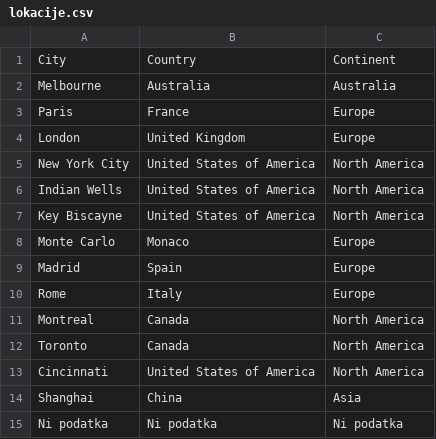
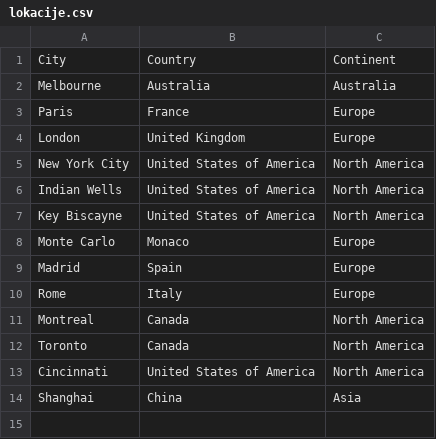
Before and after one commit to Ahcinn13/vanesa, a CSV file: podatki/csv/lokacije.csv, drawn as a sheet; the diff names each change by its address in the sheet, - before the commit and + after, or states it on an @@ line.

```diff
--- a/podatki/csv/lokacije.csv
+++ b/podatki/csv/lokacije.csv
-row 15: Ni podatka | Ni podatka | Ni podatka
```
Also changed, not shown: podatki/csv/turnirji.csv, 2 other files.
